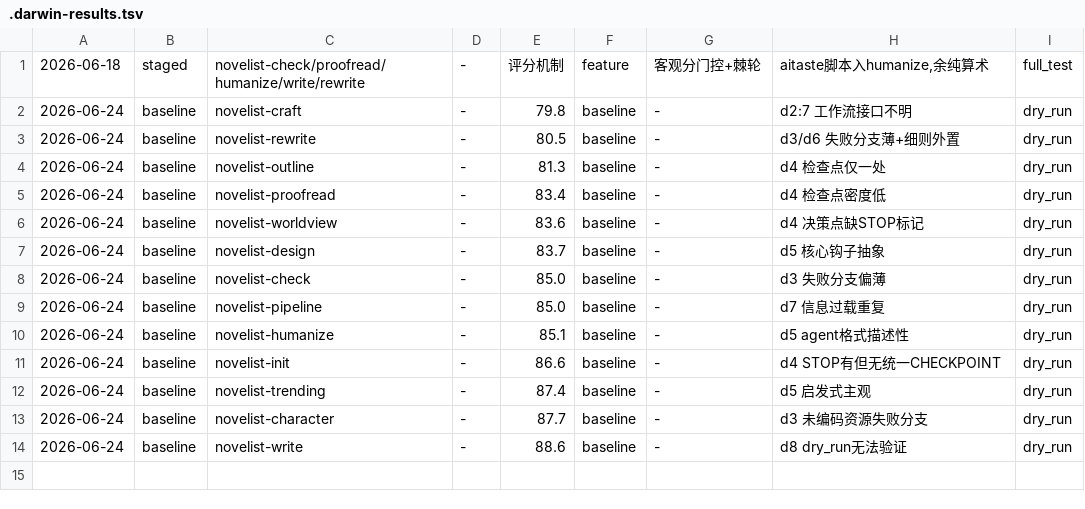
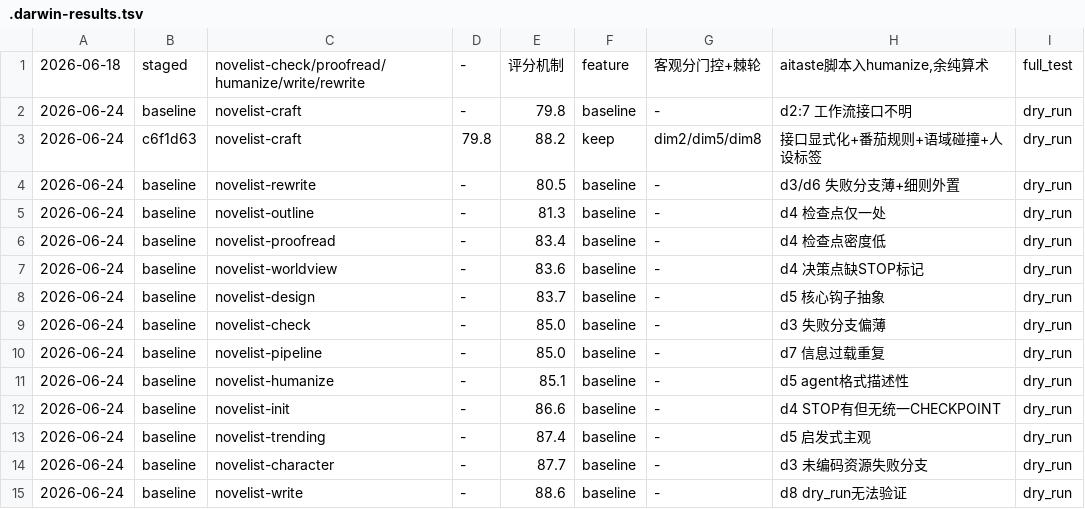
Before and after one commit to lazygophers/ccplugin, a TSV file: plugins/tools/novelist/skills/.darwin-results.tsv, drawn as a sheet; the diff names each change by its address in the sheet, - before the commit and + after, or states it on an @@ line.

Commit message:
chore: update darwin results.tsv — craft 79.8→88.2 keep

```diff
--- a/plugins/tools/novelist/skills/.darwin-results.tsv
+++ b/plugins/tools/novelist/skills/.darwin-results.tsv
+row 3: 2026-06-24 | c6f1d63 | novelist-craft | 79.8 | 88.2 | keep | dim2/dim5/dim8 | 接口显式化+番茄规则+语域碰撞+人设标签 | dry_run
```
